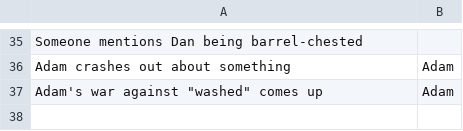
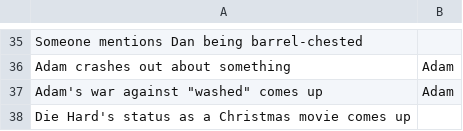
Before and after one commit to jdknotts/fft_bingo, a CSV file: stimuli/FFT Bingo Items - instant_win.csv, drawn as a sheet; only a part is shown, gaps mark what is left out; the diff names each change by its address in the sheet, - before the commit and + after, or states it on an @@ line.

Commit message:
hosts and items updated

```diff
--- a/stimuli/FFT Bingo Items - instant_win.csv
+++ b/stimuli/FFT Bingo Items - instant_win.csv
+row 38: Die Hard's status as a Christmas movie comes up
```
Also changed, not shown: 1 other file.
